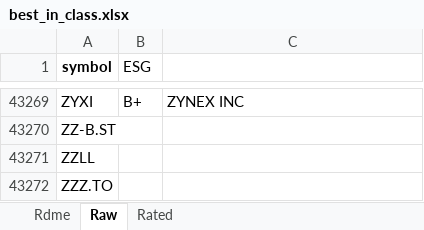
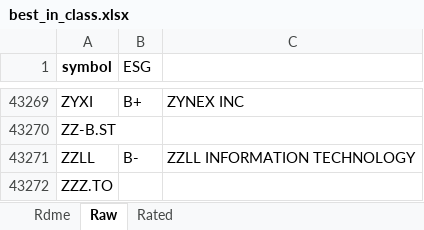
Before and after one commit to rletilly/Mygreenstocks, an Excel workbook: best_in_class.xlsx, sheet Raw, drawn as a sheet; only a part is shown, gaps mark what is left out; values as stored, in another font and other column widths than the file's, no borders; the diff names each change by its address in the sheet, - before the commit and + after, or states it on an @@ line.

```diff
--- a/best_in_class.xlsx (sheet Raw)
+++ b/best_in_class.xlsx (sheet Raw)
-B43271 (ESG): (empty)
+B43271 (ESG): B-
-C43271: (empty)
+C43271: ZZLL INFORMATION TECHNOLOGY
```
Also changed, not shown: sheet Rated, 7 other files.
